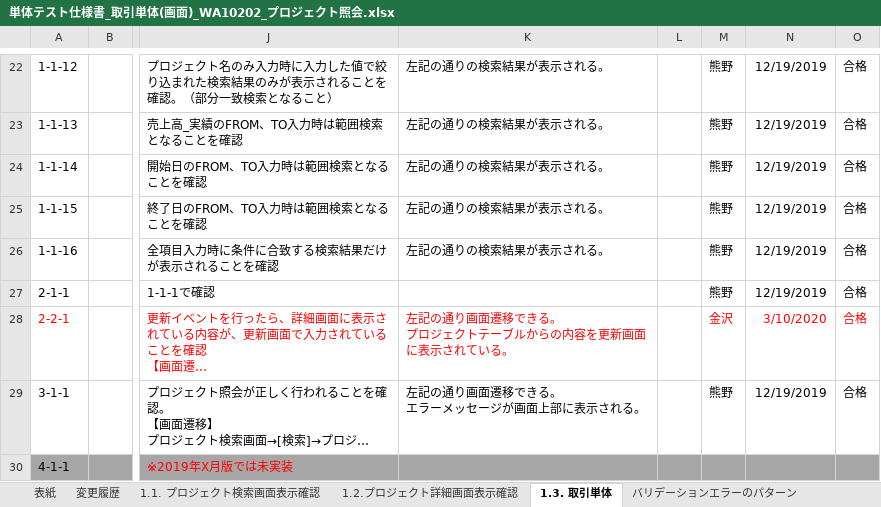
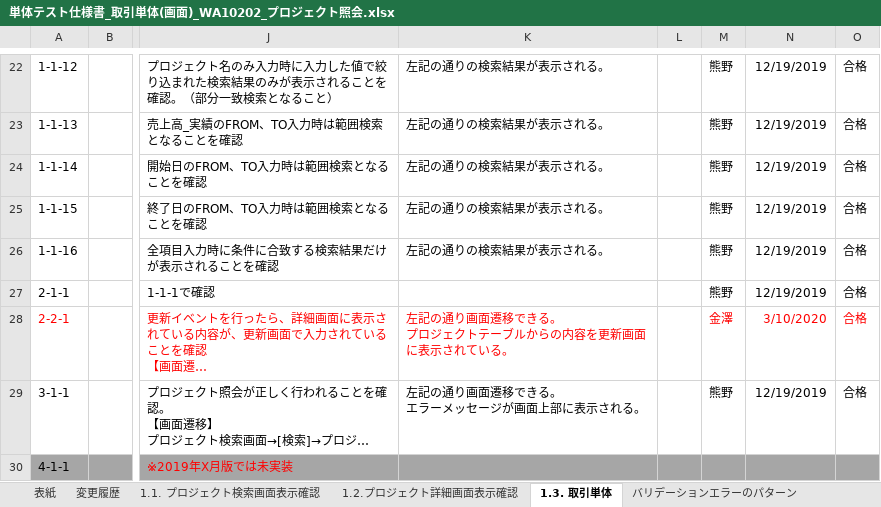
Before and after one commit to Fintan-contents/nablarch-system-development-guide, an Excel workbook: サンプルプロジェクト/設計書/A1_プロジェクト管理システム/030_アプリ設計/110_テスト仕様書/単体テスト仕様書_取引単体(画面)_WA10202_プロジェクト照会.xlsx, sheet 1.3. 取引単体, drawn as a sheet; only a part is shown, gaps mark what is left out; long unchanged cells end in …; values as stored, in another font and other column widths than the file's, no borders; the diff names each change by its address in the sheet, - before the commit and + after, or states it on an @@ line.

```diff
--- a/サンプルプロジェクト/設計書/A1_プロジェクト管理システム/030_アプリ設計/110_テスト仕様書/単体テスト仕様書_取引単体(画面)_WA10202_プロジェクト照会.xlsx (sheet 1.3. 取引単体)
+++ b/サンプルプロジェクト/設計書/A1_プロジェクト管理システム/030_アプリ設計/110_テスト仕様書/単体テスト仕様書_取引単体(画面)_WA10202_プロジェクト照会.xlsx (sheet 1.3. 取引単体)
-M28: 金沢
+M28: 金澤
```
Also changed, not shown: sheet 1.2.プロジェクト詳細画面表示確認, サンプルプロジェクト/設計書/A1_プロジェクト管理システム/030_アプリ設計/110_テスト仕様書/単体テスト仕様書_取引単体(画面)_WA10203_プロジェクト更新.xlsx, 8 other files.
